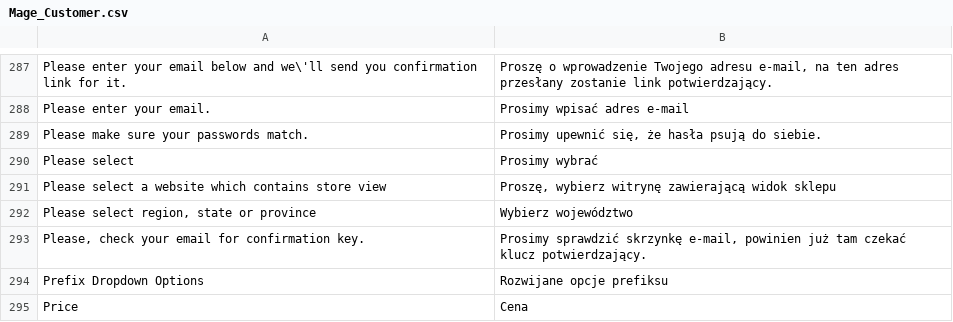
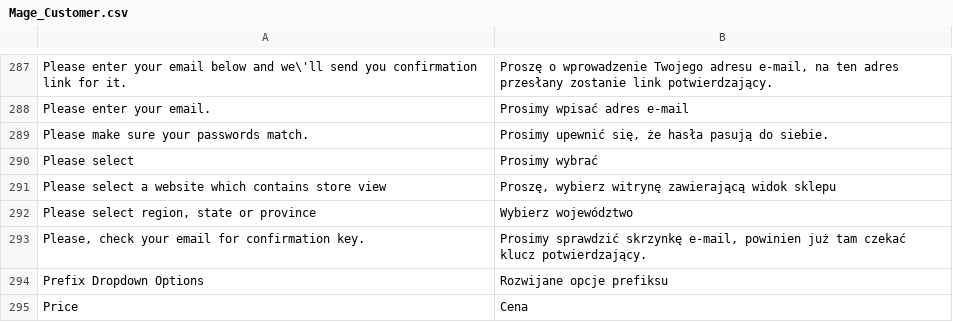
Before and after one commit to macopedia/Magento-Translation-pl_PL, a CSV file: pl_PL/Mage_Customer.csv, drawn as a sheet; only a part is shown, gaps mark what is left out.

Commit message:
Typo fixed

```diff
--- a/pl_PL/Mage_Customer.csv
+++ b/pl_PL/Mage_Customer.csv
@@ -288,3 +288,3 @@
 "Please enter your email.","Prosimy wpisać adres e-mail"
-"Please make sure your passwords match.","Prosimy upewnić się, że hasła psują do siebie."
+"Please make sure your passwords match.","Prosimy upewnić się, że hasła pasują do siebie."
 "Please select","Prosimy wybrać"
```
Also changed, not shown: 3 other files.
